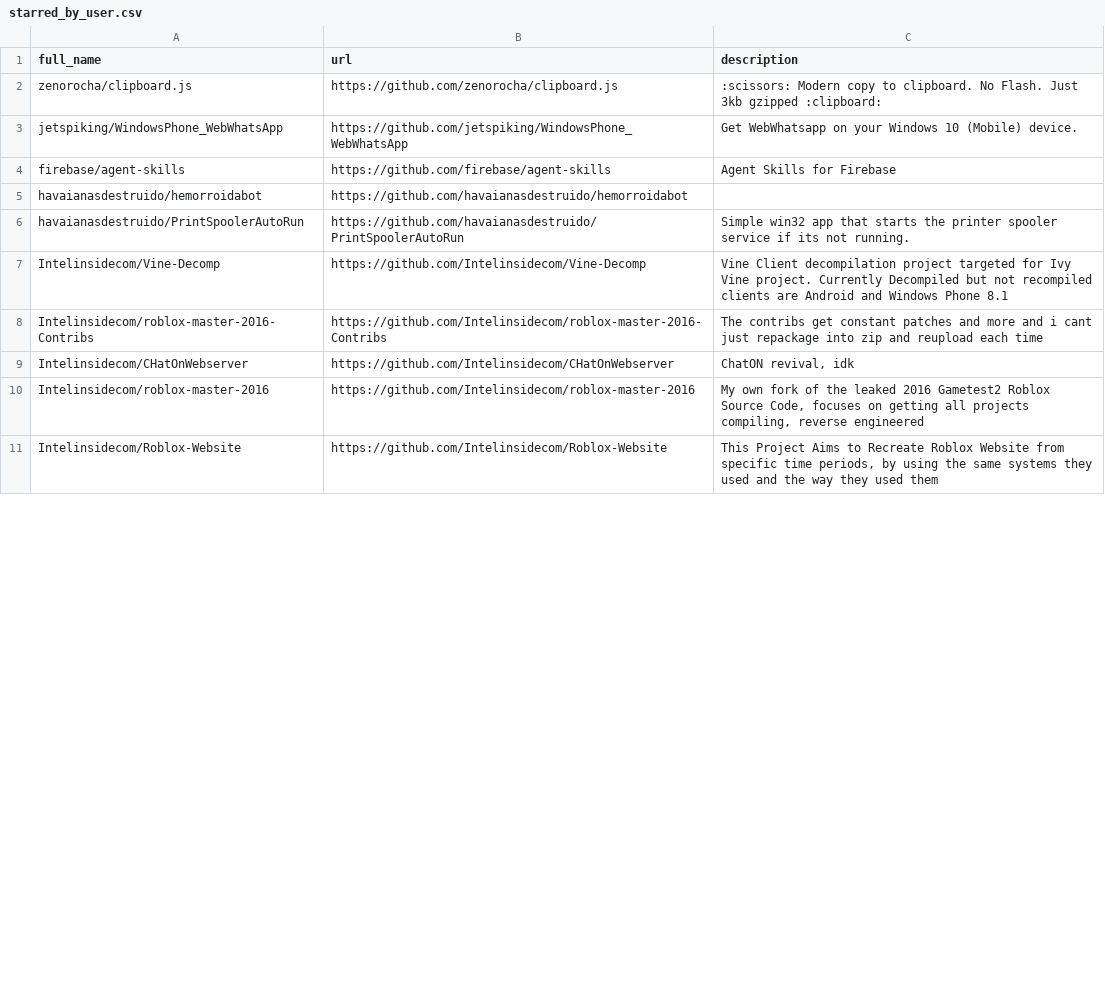
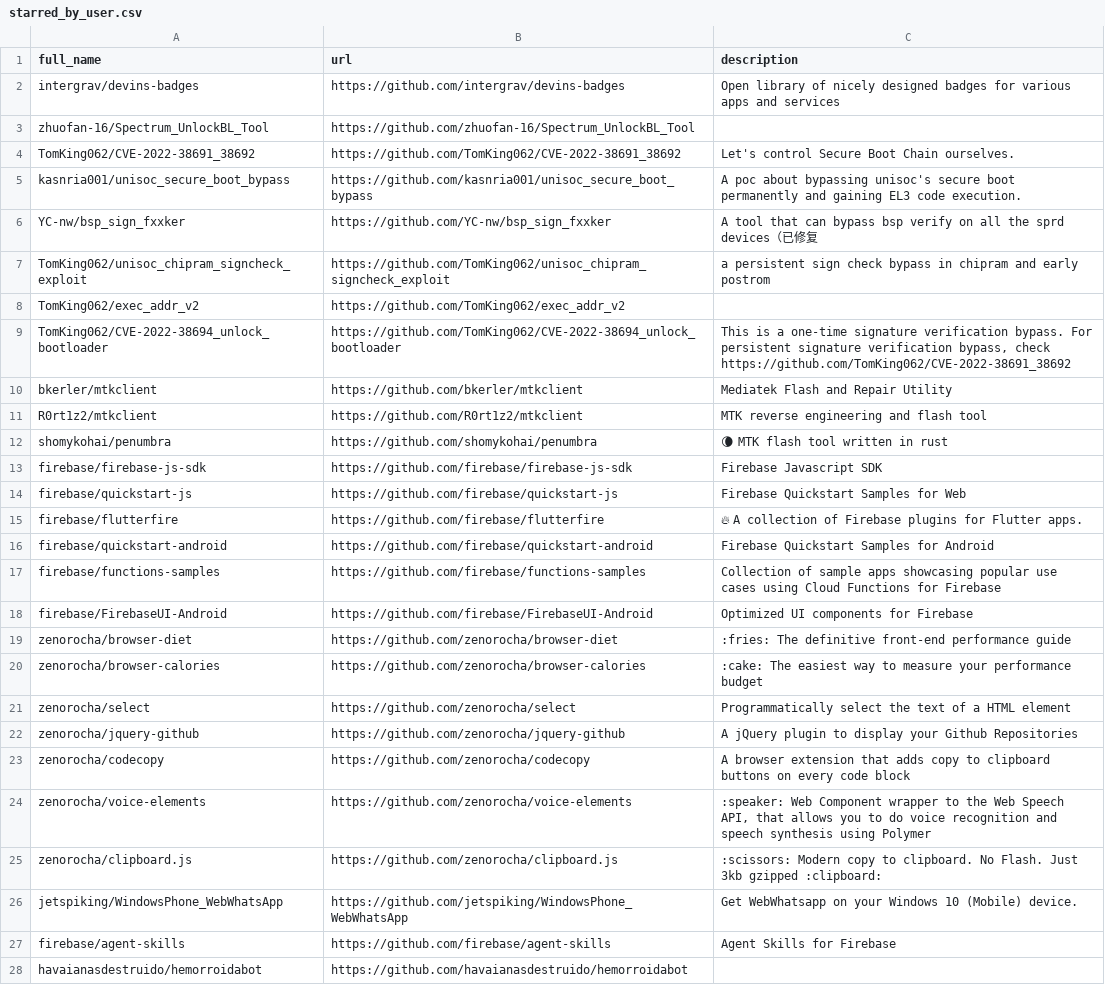
Before and after one commit to havaianasdestruido/sitemapping, a CSV file: reports/starred_by_user.csv, drawn as a sheet; only a part is shown; the shorter side is filled out with more unchanged rows; the diff names each change by its address in the sheet, - before the commit and + after, or states it on an @@ line.

```diff
--- a/reports/starred_by_user.csv
+++ b/reports/starred_by_user.csv
+row 2: intergrav/devins-badges | https://github.com/intergrav/devins-badges | Open library of nicely designed badges for various apps and services
+row 3: zhuofan-16/Spectrum_UnlockBL_Tool | https://github.com/zhuofan-16/Spectrum_UnlockBL_Tool
+row 4: TomKing062/CVE-2022-38691_38692 | https://github.com/TomKing062/CVE-2022-38691_38692 | Let's control Secure Boot Chain ourselves.
+row 5: kasnria001/unisoc_secure_boot_bypass | https://github.com/kasnria001/unisoc_secure_boot_bypass | A poc about bypassing unisoc's secure boot permanently and gaining EL3 code execution.
+row 6: YC-nw/bsp_sign_fxxker | https://github.com/YC-nw/bsp_sign_fxxker | A tool that can bypass bsp verify on all the sprd devices（已修复
+row 7: TomKing062/unisoc_chipram_signcheck_exploit | https://github.com/TomKing062/unisoc_chipram_signcheck_exploit | a persistent sign check bypass in chipram and early postrom
+row 8: TomKing062/exec_addr_v2 | https://github.com/TomKing062/exec_addr_v2
+row 9: TomKing062/CVE-2022-38694_unlock_bootloader | https://github.com/TomKing062/CVE-2022-38694_unlock_bootloader | This is a one-time signature verification bypass. For persistent signature verification bypass, check https://github.com/TomKing062/CVE-2022-38691_38692
+row 10: bkerler/mtkclient | https://github.com/bkerler/mtkclient | Mediatek Flash and Repair Utility
+row 11: R0rt1z2/mtkclient | https://github.com/R0rt1z2/mtkclient | MTK reverse engineering and flash tool
+row 12: shomykohai/penumbra | https://github.com/shomykohai/penumbra | 🌘 MTK flash tool written in rust
+row 13: firebase/firebase-js-sdk | https://github.com/firebase/firebase-js-sdk | Firebase Javascript SDK
+row 14: firebase/quickstart-js | https://github.com/firebase/quickstart-js | Firebase Quickstart Samples for Web
+row 15: firebase/flutterfire | https://github.com/firebase/flutterfire | 🔥 A collection of Firebase plugins for Flutter apps.
+row 16: firebase/quickstart-android | https://github.com/firebase/quickstart-android | Firebase Quickstart Samples for Android
+row 17: firebase/functions-samples | https://github.com/firebase/functions-samples | Collection of sample apps showcasing popular use cases using Cloud Functions for Firebase
+row 18: firebase/FirebaseUI-Android | https://github.com/firebase/FirebaseUI-Android | Optimized UI components for Firebase
+row 19: zenorocha/browser-diet | https://github.com/zenorocha/browser-diet | :fries: The definitive front-end performance guide
+row 20: zenorocha/browser-calories | https://github.com/zenorocha/browser-calories | :cake: The easiest way to measure your performance budget
+row 21: zenorocha/select | https://github.com/zenorocha/select | Programmatically select the text of a HTML element
+row 22: zenorocha/jquery-github | https://github.com/zenorocha/jquery-github | A jQuery plugin to display your Github Repositories
+row 23: zenorocha/codecopy | https://github.com/zenorocha/codecopy | A browser extension that adds copy to clipboard buttons on every code block
+row 24: zenorocha/voice-elements | https://github.com/zenorocha/voice-elements | :speaker: Web Component wrapper to the Web Speech API, that allows you to do voice recognition and speech synthesis using Polymer
```
Also changed, not shown: reports/branches.csv, reports/contributors.csv, 31 other files.
